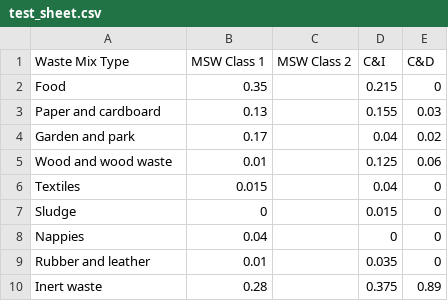
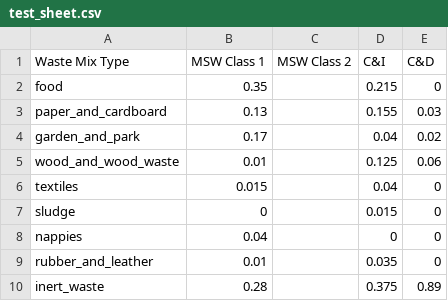
Before and after one commit to Pietdimi/Alternative-Waste-Treatment-Method-Calculations, a CSV file: test_sheet.csv, drawn as a sheet.

Commit message:
Updated keys to be consistent. Emissions baseline function complete but only tested on demo data.

```diff
--- a/test_sheet.csv
+++ b/test_sheet.csv
@@ -1,10 +1,10 @@
 Waste Mix Type,MSW Class 1,MSW Class 2,C&I,C&D
-Food,0.35,,0.215,0
-Paper and cardboard,0.13,,0.155,0.03
-Garden and park,0.17,,0.04,0.02
-Wood and wood waste,0.01,,0.125,0.06
-Textiles,0.015,,0.04,0
-Sludge,0,,0.015,0
-Nappies,0.04,,0,0
-Rubber and leather,0.01,,0.035,0
-Inert waste,0.28,,0.375,0.89
+food,0.35,,0.215,0
+paper_and_cardboard,0.13,,0.155,0.03
+garden_and_park,0.17,,0.04,0.02
+wood_and_wood_waste,0.01,,0.125,0.06
+textiles,0.015,,0.04,0
+sludge,0,,0.015,0
+nappies,0.04,,0,0
+rubber_and_leather,0.01,,0.035,0
+inert_waste,0.28,,0.375,0.89
```
Also changed, not shown: 2 other files.
